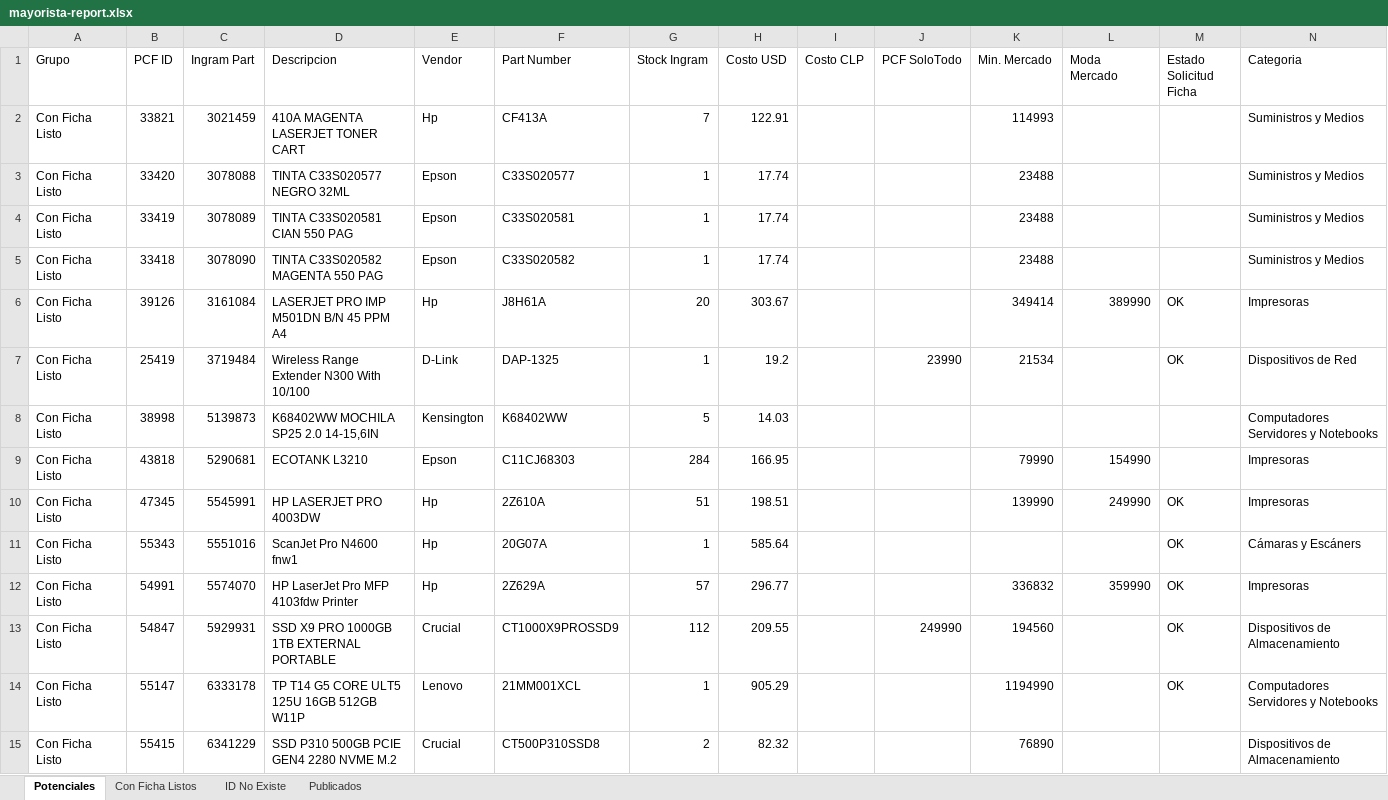
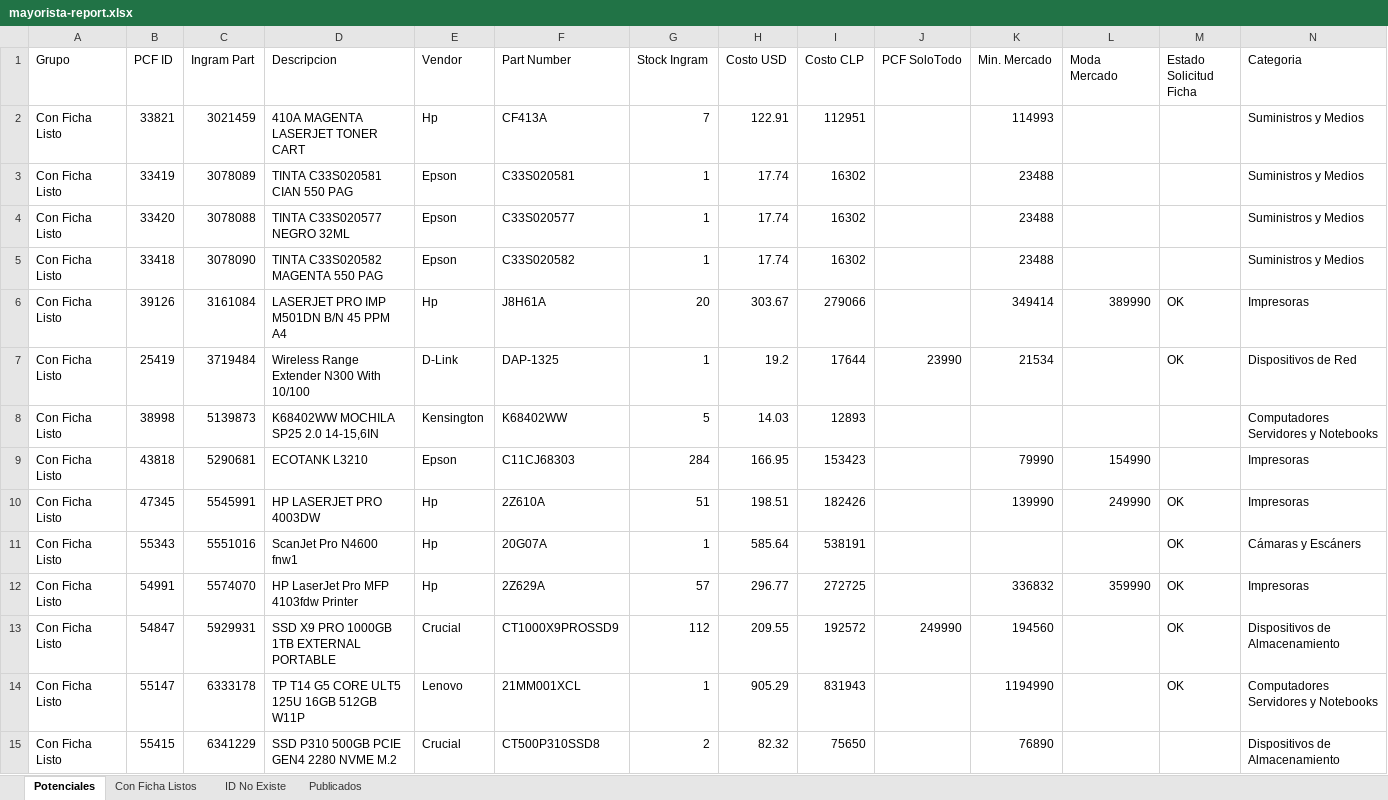
Before and after one commit to aincatoni/pcfactory-monitor-mayoristas, an Excel workbook: mayorista-report.xlsx, sheet Potenciales, drawn as a sheet; only a part is shown; values as stored, in another font and other column widths than the file's, no borders; removed rows and columns are numbered as before the commit, all else as after; the diff covers the shown part only; the diff names each change by its address in the sheet, - before the commit and + after, or states it on an @@ line.

```diff
--- a/mayorista-report.xlsx (sheet Potenciales)
+++ b/mayorista-report.xlsx (sheet Potenciales)
-I2 (Costo CLP): (empty)
+I2 (Costo CLP): 112951
-row 3: Con Ficha Listo | 33420 | 3078088 | TINTA C33S020577 NEGRO 32ML | Epson | C33S020577 | 1 | 17.74 |  |  | 23488 |  |  | Suministros y Medios
-I3 (Costo CLP): (empty)
+I3 (Costo CLP): 16302
+row 4: Con Ficha Listo | 33420 | 3078088 | TINTA C33S020577 NEGRO 32ML | Epson | C33S020577 | 1 | 17.74 | 16302 |  | 23488 |  |  | Suministros y Medios
-I5 (Costo CLP): (empty)
+I5 (Costo CLP): 16302
-I6 (Costo CLP): (empty)
+I6 (Costo CLP): 279066
-I7 (Costo CLP): (empty)
+I7 (Costo CLP): 17644
-I8 (Costo CLP): (empty)
+I8 (Costo CLP): 12893
-I9 (Costo CLP): (empty)
+I9 (Costo CLP): 153423
-I10 (Costo CLP): (empty)
+I10 (Costo CLP): 182426
-I11 (Costo CLP): (empty)
+I11 (Costo CLP): 538191
-I12 (Costo CLP): (empty)
+I12 (Costo CLP): 272725
-I13 (Costo CLP): (empty)
+I13 (Costo CLP): 192572
-I14 (Costo CLP): (empty)
+I14 (Costo CLP): 831943
-I15 (Costo CLP): (empty)
+I15 (Costo CLP): 75650
```
Also changed, not shown: 1 added row, 1 removed row and 1577 edited cells elsewhere in this sheet, sheet Publicados, sheet ID No Existe, sheet Con Ficha Listos, 2 other files.
